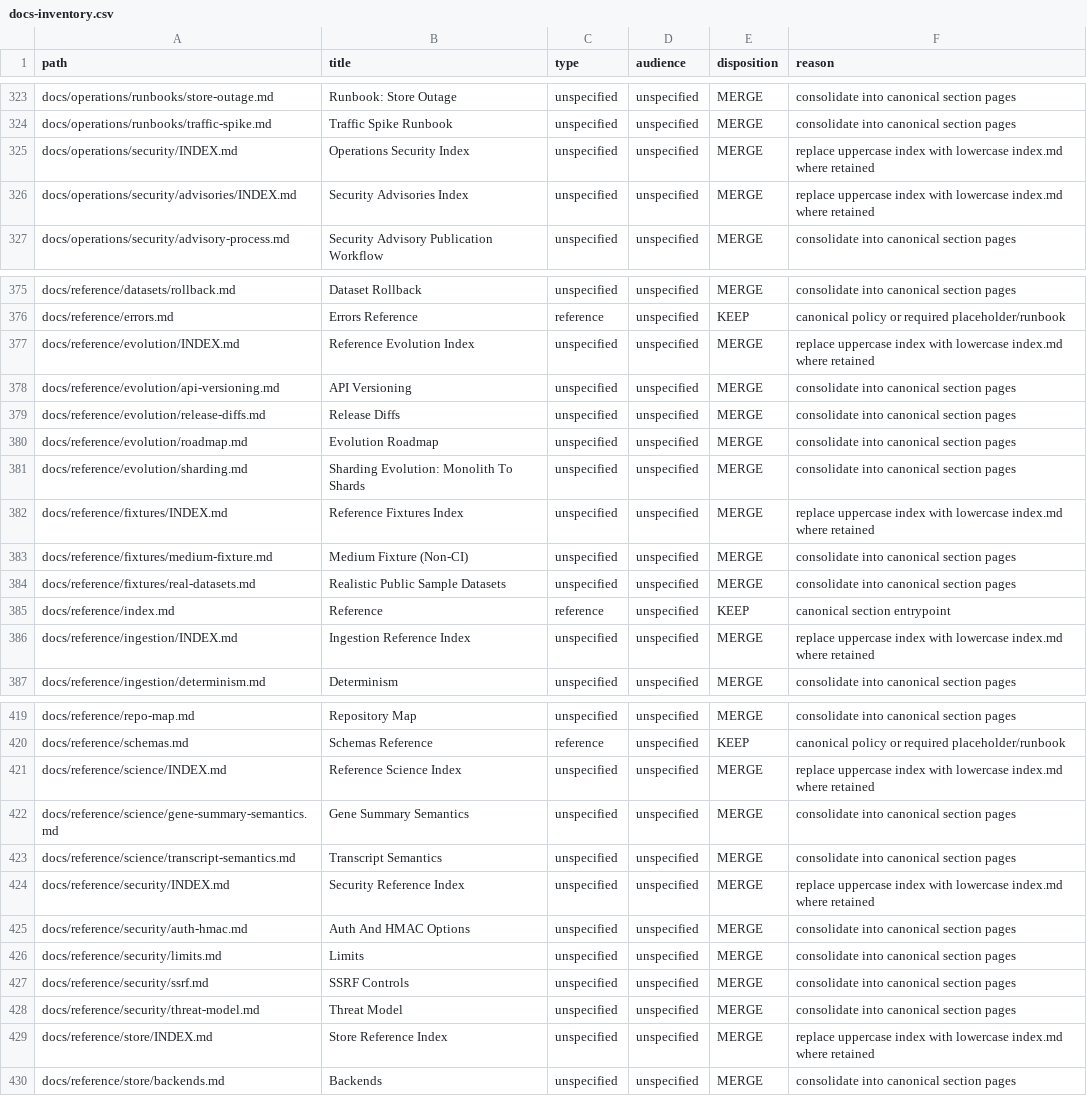
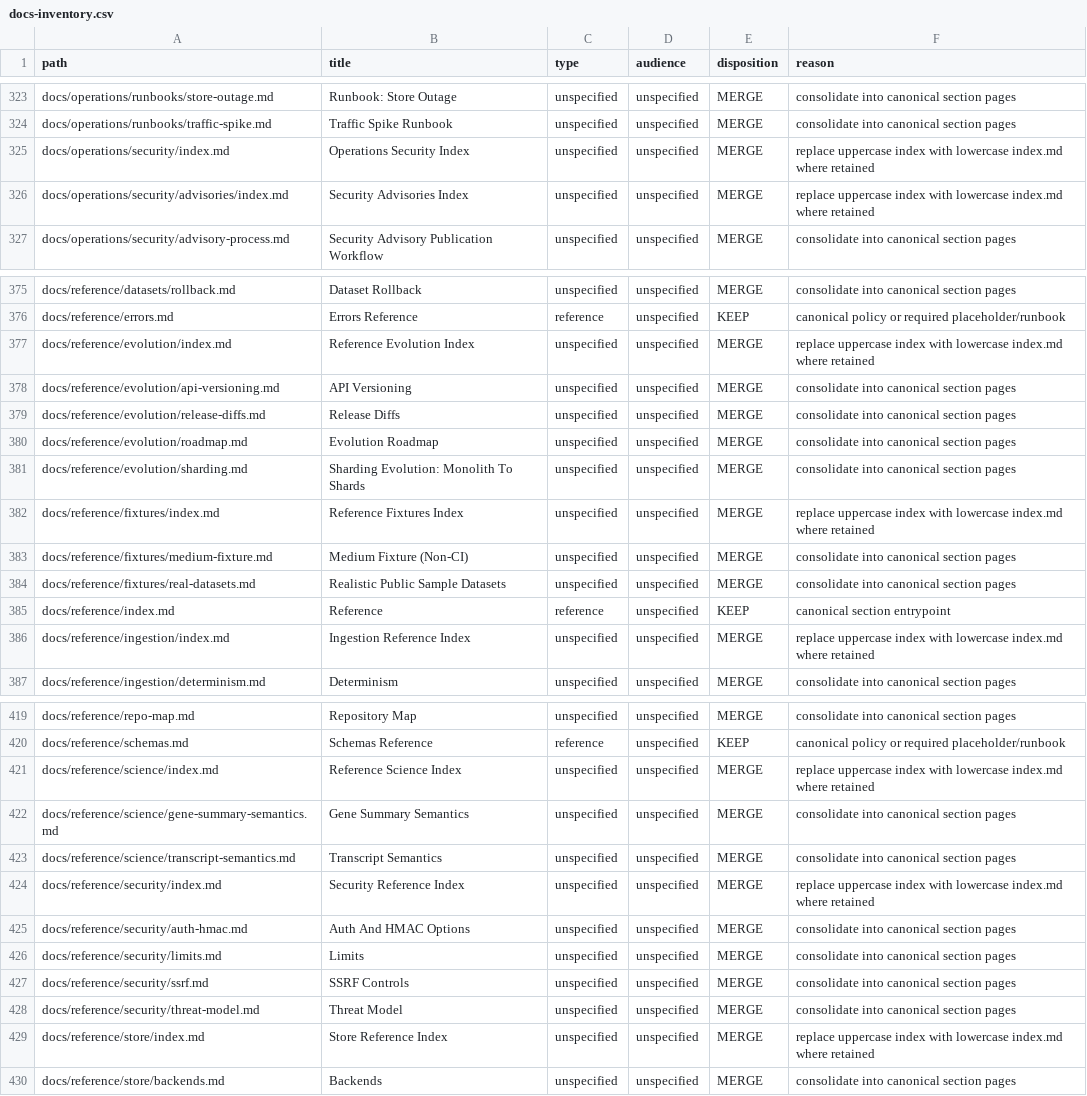
Before and after one commit to bijux/bijux-atlas, a CSV file: docs/_generated/governance-audit/docs-inventory.csv (was docs/governance/docs-inventory.csv), drawn as a sheet; only a part is shown, gaps mark what is left out; the diff covers the shown part only.

```diff
--- a/docs/governance/docs-inventory.csv
+++ b/docs/_generated/governance-audit/docs-inventory.csv
@@ -324,4 +324,4 @@ path,title,type,audience,disposition,reason
 "docs/operations/runbooks/traffic-spike.md","Traffic Spike Runbook","unspecified","unspecified","MERGE","consolidate into canonical section pages"
-"docs/operations/security/INDEX.md","Operations Security Index","unspecified","unspecified","MERGE","replace uppercase index with lowercase index.md where retained"
-"docs/operations/security/advisories/INDEX.md","Security Advisories Index","unspecified","unspecified","MERGE","replace uppercase index with lowercase index.md where retained"
+"docs/operations/security/index.md","Operations Security Index","unspecified","unspecified","MERGE","replace uppercase index with lowercase index.md where retained"
+"docs/operations/security/advisories/index.md","Security Advisories Index","unspecified","unspecified","MERGE","replace uppercase index with lowercase index.md where retained"
 "docs/operations/security/advisory-process.md","Security Advisory Publication Workflow","unspecified","unspecified","MERGE","consolidate into canonical section pages"
@@ -376,3 +376,3 @@ path,title,type,audience,disposition,reason
 "docs/reference/errors.md","Errors Reference","reference  ","unspecified","KEEP","canonical policy or required placeholder/runbook"
-"docs/reference/evolution/INDEX.md","Reference Evolution Index","unspecified","unspecified","MERGE","replace uppercase index with lowercase index.md where retained"
+"docs/reference/evolution/index.md","Reference Evolution Index","unspecified","unspecified","MERGE","replace uppercase index with lowercase index.md where retained"
 "docs/reference/evolution/api-versioning.md","API Versioning","unspecified","unspecified","MERGE","consolidate into canonical section pages"
@@ -381,3 +381,3 @@ path,title,type,audience,disposition,reason
 "docs/reference/evolution/sharding.md","Sharding Evolution: Monolith To Shards","unspecified","unspecified","MERGE","consolidate into canonical section pages"
-"docs/reference/fixtures/INDEX.md","Reference Fixtures Index","unspecified","unspecified","MERGE","replace uppercase index with lowercase index.md where retained"
+"docs/reference/fixtures/index.md","Reference Fixtures Index","unspecified","unspecified","MERGE","replace uppercase index with lowercase index.md where retained"
 "docs/reference/fixtures/medium-fixture.md","Medium Fixture (Non-CI)","unspecified","unspecified","MERGE","consolidate into canonical section pages"
@@ -385,3 +385,3 @@ path,title,type,audience,disposition,reason
 "docs/reference/index.md","Reference","reference  ","unspecified","KEEP","canonical section entrypoint"
-"docs/reference/ingestion/INDEX.md","Ingestion Reference Index","unspecified","unspecified","MERGE","replace uppercase index with lowercase index.md where retained"
+"docs/reference/ingestion/index.md","Ingestion Reference Index","unspecified","unspecified","MERGE","replace uppercase index with lowercase index.md where retained"
 "docs/reference/ingestion/determinism.md","Determinism","unspecified","unspecified","MERGE","consolidate into canonical section pages"
@@ -420,6 +420,6 @@ path,title,type,audience,disposition,reason
 "docs/reference/schemas.md","Schemas Reference","reference  ","unspecified","KEEP","canonical policy or required placeholder/runbook"
-"docs/reference/science/INDEX.md","Reference Science Index","unspecified","unspecified","MERGE","replace uppercase index with lowercase index.md where retained"
+"docs/reference/science/index.md","Reference Science Index","unspecified","unspecified","MERGE","replace uppercase index with lowercase index.md where retained"
 "docs/reference/science/gene-summary-semantics.md","Gene Summary Semantics","unspecified","unspecified","MERGE","consolidate into canonical section pages"
 "docs/reference/science/transcript-semantics.md","Transcript Semantics","unspecified","unspecified","MERGE","consolidate into canonical section pages"
-"docs/reference/security/INDEX.md","Security Reference Index","unspecified","unspecified","MERGE","replace uppercase index with lowercase index.md where retained"
+"docs/reference/security/index.md","Security Reference Index","unspecified","unspecified","MERGE","replace uppercase index with lowercase index.md where retained"
 "docs/reference/security/auth-hmac.md","Auth And HMAC Options","unspecified","unspecified","MERGE","consolidate into canonical section pages"
@@ -428,3 +428,3 @@ path,title,type,audience,disposition,reason
 "docs/reference/security/threat-model.md","Threat Model","unspecified","unspecified","MERGE","consolidate into canonical section pages"
-"docs/reference/store/INDEX.md","Store Reference Index","unspecified","unspecified","MERGE","replace uppercase index with lowercase index.md where retained"
+"docs/reference/store/index.md","Store Reference Index","unspecified","unspecified","MERGE","replace uppercase index with lowercase index.md where retained"
 "docs/reference/store/backends.md","Backends","unspecified","unspecified","MERGE","consolidate into canonical section pages"
```
Also changed, not shown: 42 edited cells elsewhere in this file, docs/_generated/governance-audit/docs-broken-links.csv, 27 other files.
